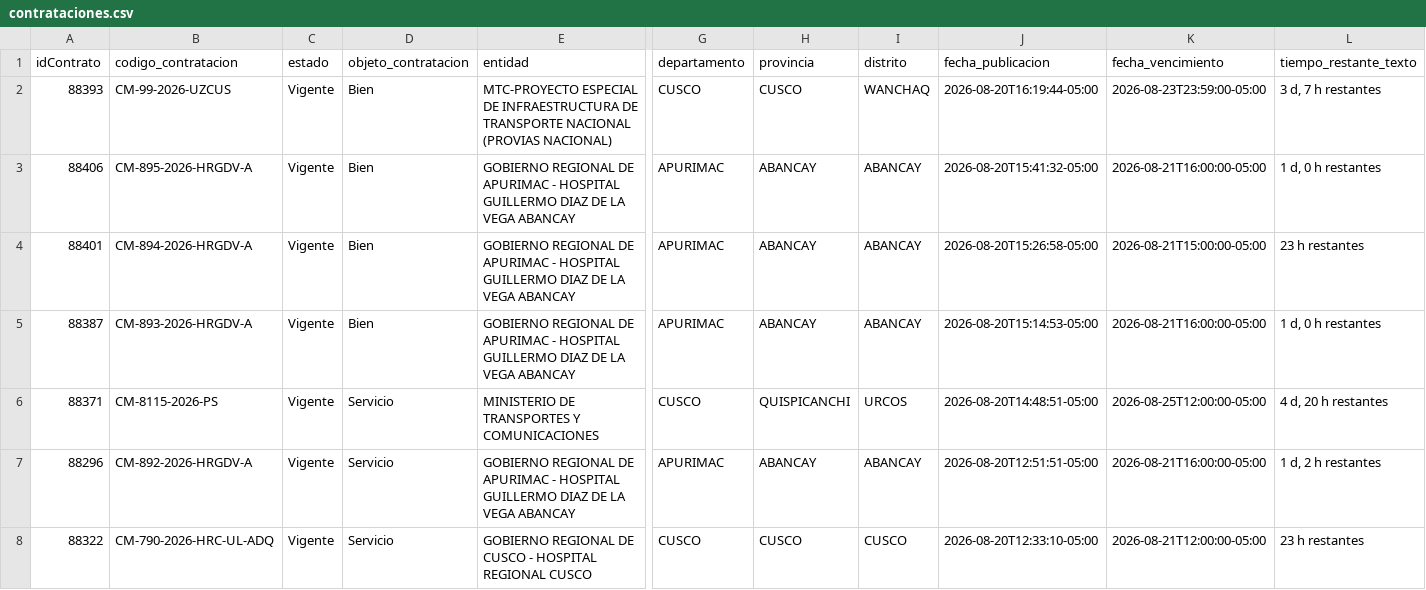
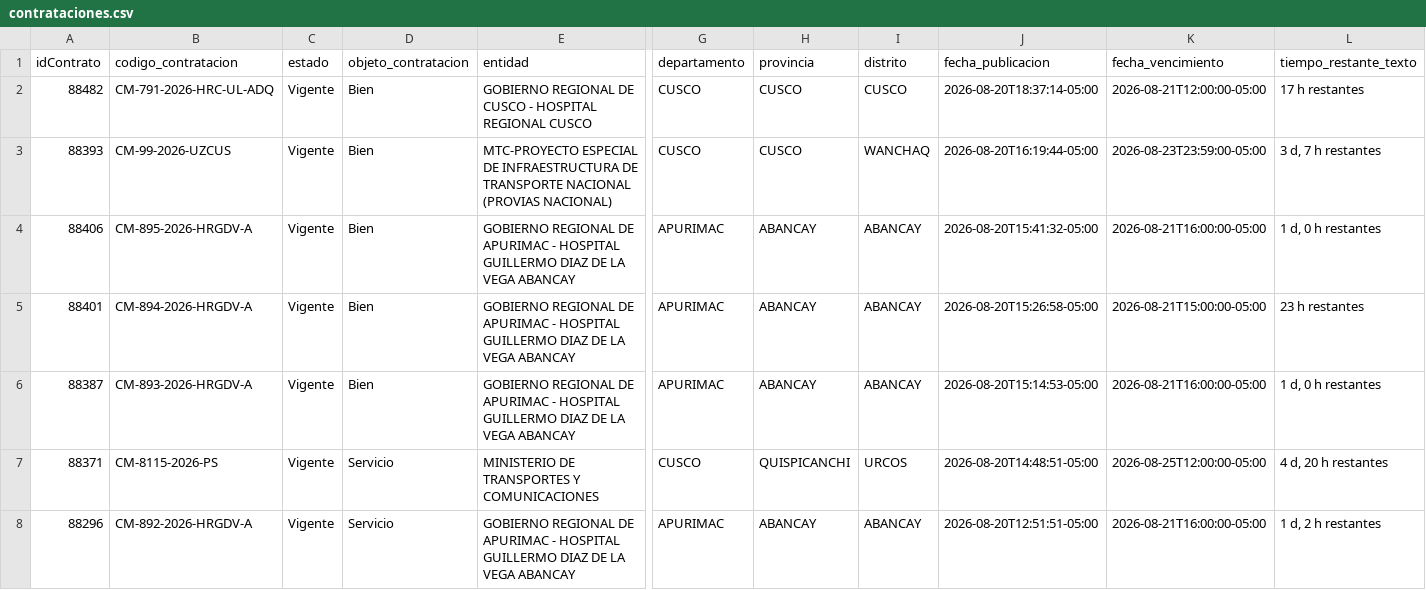
Before and after one commit to Natgato/monitor-seace-cusco, a CSV file: data/contrataciones.csv, drawn as a sheet; only a part is shown, gaps mark what is left out; the shorter side is filled out with more unchanged rows; rows hold the shown columns only; the diff names each change by its address in the sheet, - before the commit and + after, or states it on an @@ line.

```diff
--- a/data/contrataciones.csv
+++ b/data/contrataciones.csv
+row 2: 88482 | CM-791-2026-HRC-UL-ADQ | Vigente | Bien | GOBIERNO REGIONAL DE CUSCO - HOSPITAL REGIONAL CUSCO | CUSCO | CUSCO | CUSCO | 2026-08-20T18:37:14-05:00 | 2026-08-21T12:00:00-05:00 | 17 h restantes
```
Also changed, not shown: data/items.csv, 1 other file.
